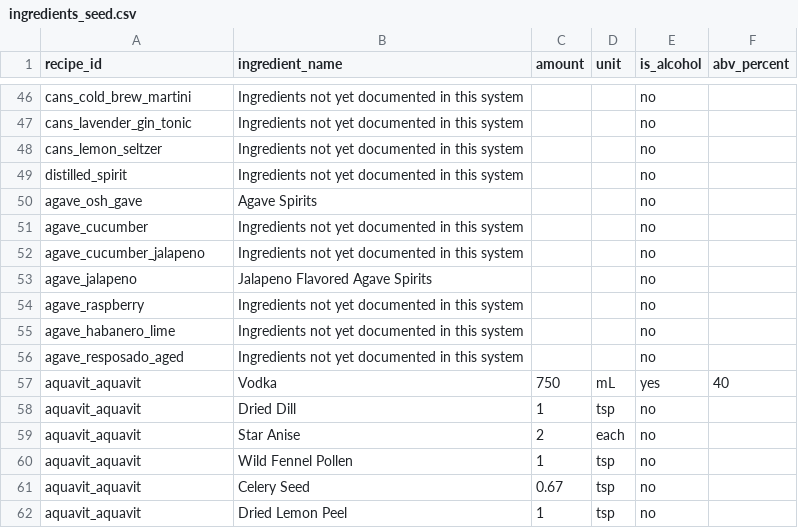
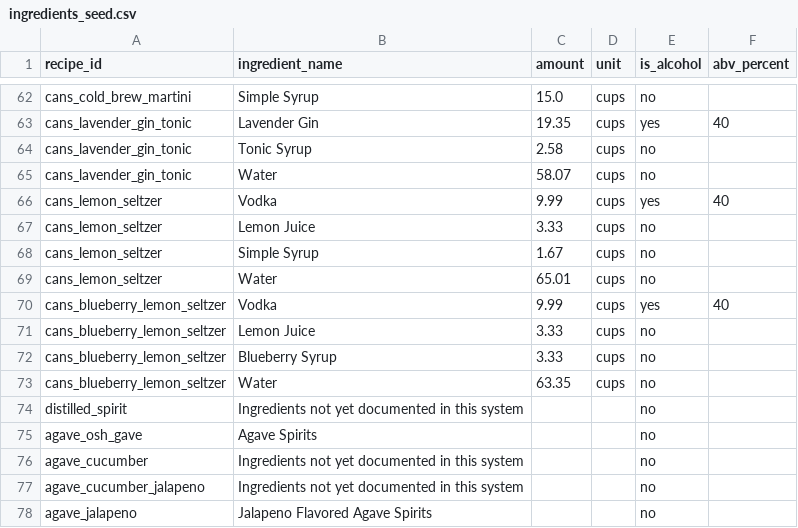
Before and after one commit to sturgeonspirits/spirit-recipes, a CSV file: data/ingredients_seed.csv, drawn as a sheet; only a part is shown, gaps mark what is left out; the shorter side is filled out with more unchanged rows; addresses are those after the commit; the diff covers the shown part only; the diff names each change by its address in the sheet, - before the commit and + after, or states it on an @@ line.

Commit message:
Fix ingredient name display bug; add canned cocktail recipes

```diff
--- a/data/ingredients_seed.csv
+++ b/data/ingredients_seed.csv
-B62 (ingredient_name): Ingredients not yet documented in this system
+B62 (ingredient_name): Simple Syrup
-C62 (amount): (empty)
+C62 (amount): 15.0
-D62 (unit): (empty)
+D62 (unit): cups
+row 63: cans_lavender_gin_tonic | Lavender Gin | 19.35 | cups | yes | 40
-B64 (ingredient_name): Ingredients not yet documented in this system
+B64 (ingredient_name): Tonic Syrup
-C64 (amount): (empty)
+C64 (amount): 2.58
-D64 (unit): (empty)
+D64 (unit): cups
+row 65: cans_lavender_gin_tonic | Water | 58.07 | cups | no
+row 66: cans_lemon_seltzer | Vodka | 9.99 | cups | yes | 40
-B67 (ingredient_name): Ingredients not yet documented in this system
+B67 (ingredient_name): Lemon Juice
-C67 (amount): (empty)
+C67 (amount): 3.33
-D67 (unit): (empty)
+D67 (unit): cups
+row 68: cans_lemon_seltzer | Simple Syrup | 1.67 | cups | no
+row 69: cans_lemon_seltzer | Water | 65.01 | cups | no
+row 70: cans_blueberry_lemon_seltzer | Vodka | 9.99 | cups | yes | 40
+row 71: cans_blueberry_lemon_seltzer | Lemon Juice | 3.33 | cups | no
+row 72: cans_blueberry_lemon_seltzer | Blueberry Syrup | 3.33 | cups | no
+row 73: cans_blueberry_lemon_seltzer | Water | 63.35 | cups | no
```
Also changed, not shown: 16 added rows and 9 edited cells elsewhere in this file, data/recipes_seed.csv, 1 other file.
